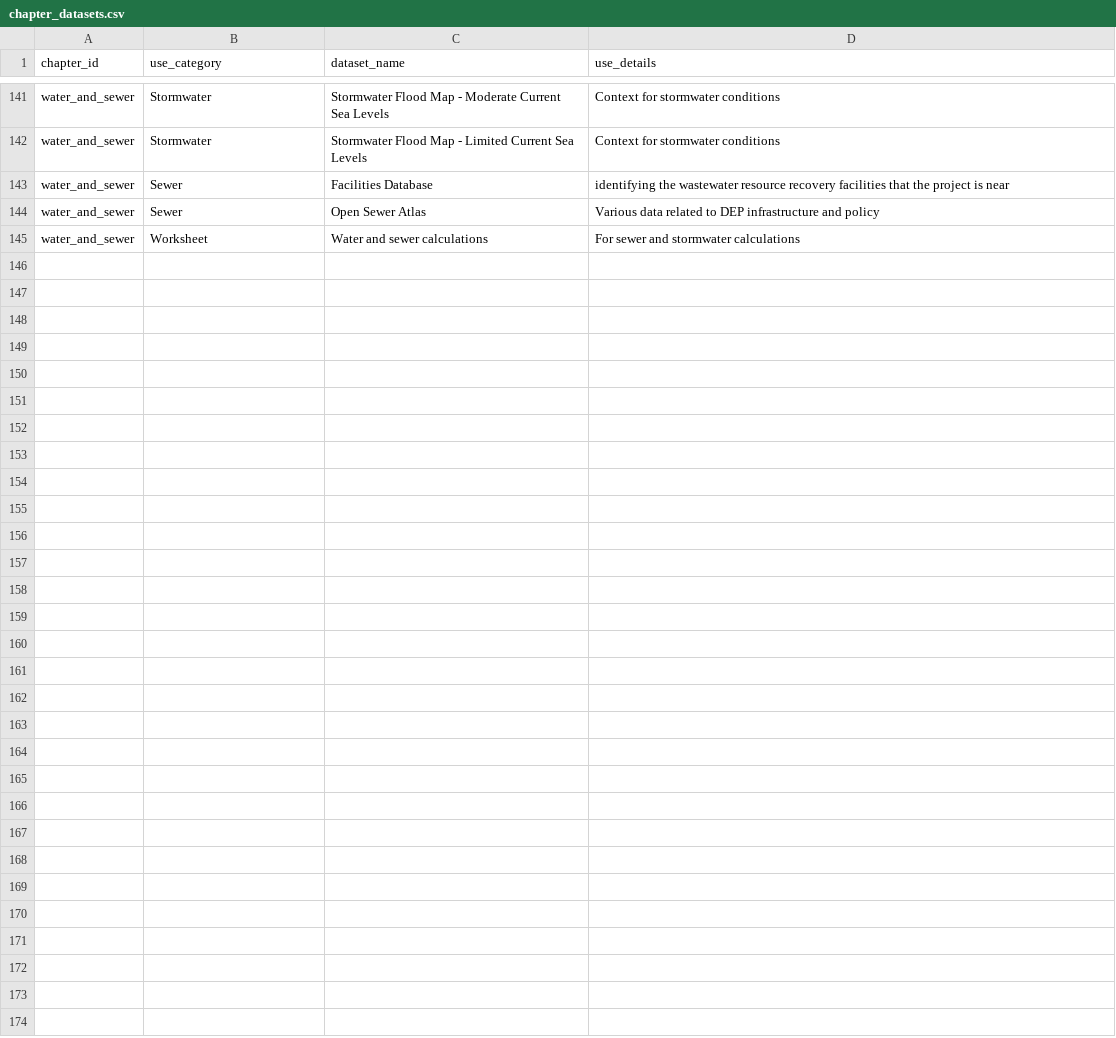
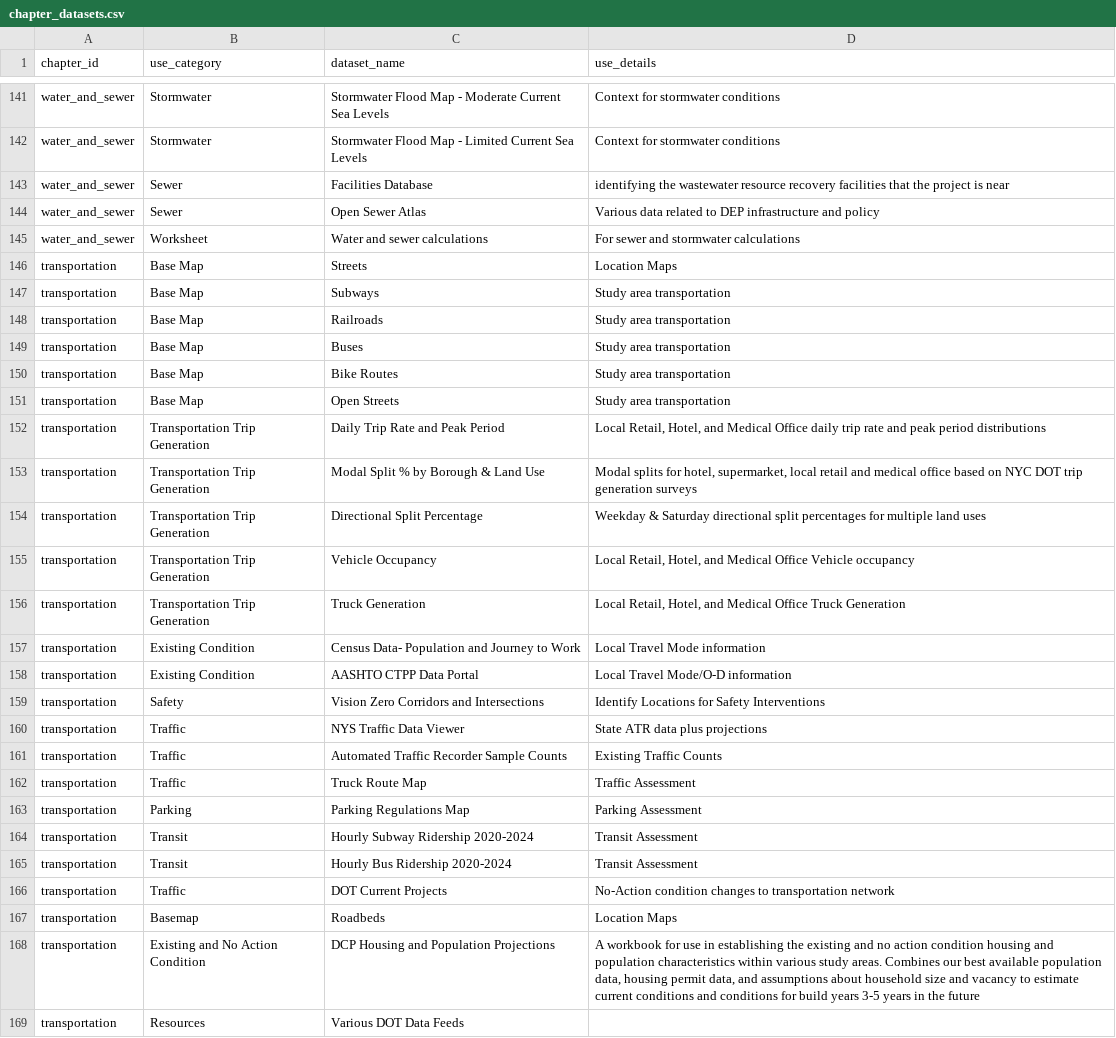
Before and after one commit to NYCPlanning/data-engineering, a CSV file: products/ceqr/seeds/chapter_datasets.csv, drawn as a sheet; only a part is shown, gaps mark what is left out.

Commit message:
CEQR Hub: add transportation chapter (#1657)
* Add transportation datasets in excel format (from CAPS team)

* Add transportation datasets in csv format (coming from old CEQR app)

* Add DOT & NYS DOT datasets.

* Add transportation datasets to seed csv files

```diff
--- a/products/ceqr/seeds/chapter_datasets.csv
+++ b/products/ceqr/seeds/chapter_datasets.csv
@@ -145 +145,25 @@ water_and_sewer,Sewer,Open Sewer Atlas,Various data related to DEP infrastructur
 water_and_sewer,Worksheet,Water and sewer calculations,For sewer and stormwater calculations
+transportation,Base Map,Streets,Location Maps
+transportation,Base Map,Subways,Study area transportation
+transportation,Base Map,Railroads,Study area transportation
+transportation,Base Map,Buses,Study area transportation
+transportation,Base Map,Bike Routes,Study area transportation
+transportation,Base Map,Open Streets,Study area transportation
+transportation,Transportation Trip Generation,Daily Trip Rate and Peak Period,"Local Retail, Hotel, and Medical Office daily trip rate and peak period distributions"
+transportation,Transportation Trip Generation,Modal Split % by Borough & Land Use,"Modal splits for hotel, supermarket, local retail and medical office based on NYC DOT trip generation surveys"
+transportation,Transportation Trip Generation,Directional Split Percentage,Weekday & Saturday directional split percentages for multiple land uses
+transportation,Transportation Trip Generation,Vehicle Occupancy,"Local Retail, Hotel, and Medical Office Vehicle occupancy"
+transportation,Transportation Trip Generation,Truck Generation,"Local Retail, Hotel, and Medical Office Truck Generation"
+transportation,Existing Condition,Census Data- Population and Journey to Work,Local Travel Mode information
+transportation,Existing Condition,AASHTO CTPP Data Portal,Local Travel Mode/O-D information
+transportation,Safety,Vision Zero Corridors and Intersections,Identify Locations for Safety Interventions
+transportation,Traffic,NYS Traffic Data Viewer,State ATR data plus projections
+transportation,Traffic,Automated Traffic Recorder Sample Counts,Existing Traffic Counts
+transportation,Traffic,Truck Route Map,Traffic Assessment
+transportation,Parking,Parking Regulations Map,Parking Assessment
+transportation,Transit,Hourly Subway Ridership 2020-2024,Transit Assessment
+transportation,Transit,Hourly Bus Ridership 2020-2024,Transit Assessment
+transportation,Traffic,DOT Current Projects,No-Action condition changes to transportation network
+transportation,Basemap,Roadbeds,Location Maps
+transportation,Existing and No Action Condition,DCP Housing and Population Projections,"A workbook for use in establishing the existing and no action condition housing and population characteristics within various study areas. Combines our best available population data, housing permit data, and assumptions about household size and vacancy to estimate current conditions and conditions for build years 3-5 years in the future"
+transportation,Resources,Various DOT Data Feeds,	
```
Also changed, not shown: products/ceqr/seeds/chapters.csv, 12 other files.
